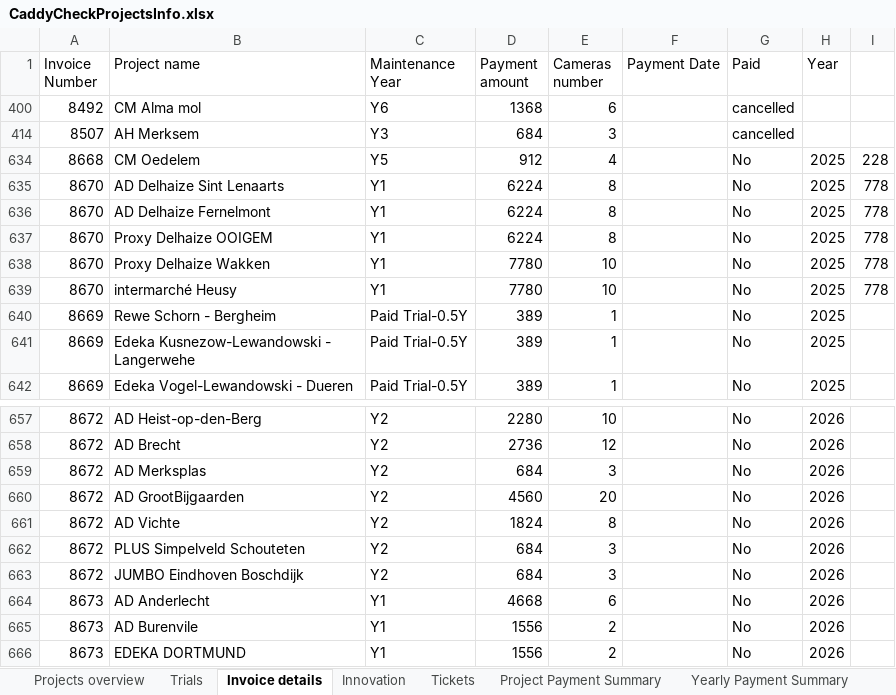
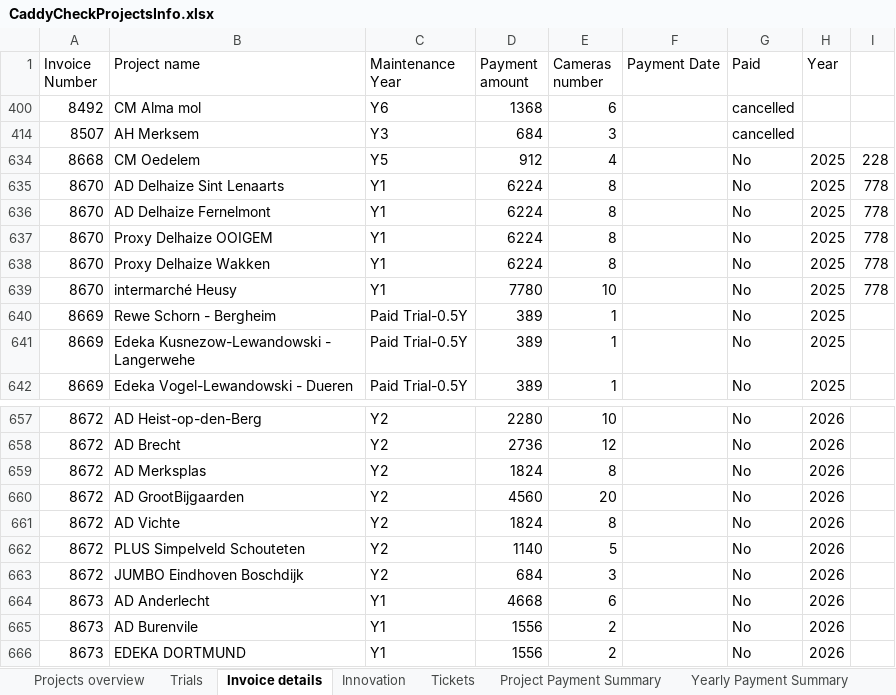
Before and after one commit to zvshtorch-rgb/caddycheck-crm, an Excel workbook: data/CaddyCheckProjectsInfo.xlsx, sheet Invoice details, drawn as a sheet; only a part is shown, gaps mark what is left out; values as stored, in another font and other column widths than the file's, no borders; the diff names each change by its address in the sheet, - before the commit and + after, or states it on an @@ line.

Commit message:
Fix remaining camera count mismatches from PDFs

```diff
--- a/data/CaddyCheckProjectsInfo.xlsx (sheet Invoice details)
+++ b/data/CaddyCheckProjectsInfo.xlsx (sheet Invoice details)
-D638 (Payment amount): 7780
+D638 (Payment amount): 6224
-E638 (Cameras number): 10
+E638 (Cameras number): 8
-D659 (Payment amount): 684
+D659 (Payment amount): 1824
-E659 (Cameras number): 3
+E659 (Cameras number): 8
-D662 (Payment amount): 684
+D662 (Payment amount): 1140
-E662 (Cameras number): 3
+E662 (Cameras number): 5
```
Also changed, not shown: hidden cells.
